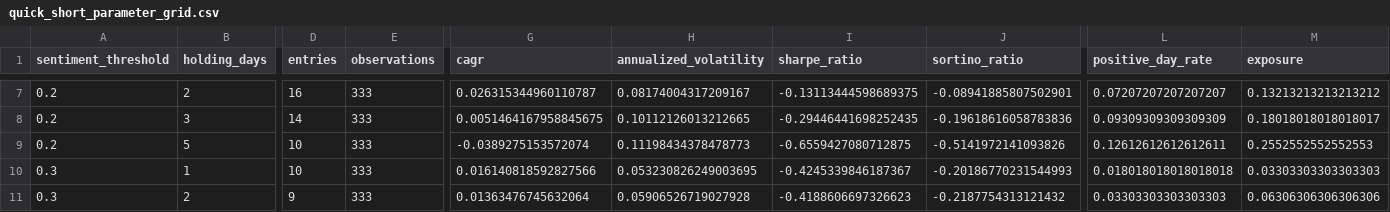
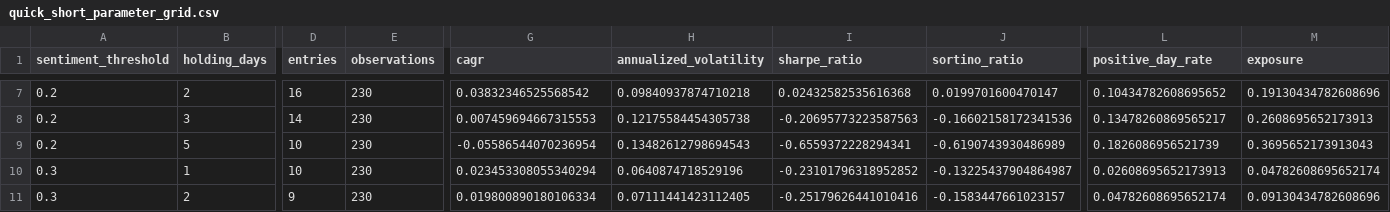
Before and after one commit to Siddharth3007/Sentiment-Alpha, a CSV file: results/quick_short_parameter_grid.csv, drawn as a sheet; only a part is shown, gaps mark what is left out; the diff covers the shown part only; the diff names each change by its address in the sheet, - before the commit and + after, or states it on an @@ line.

```diff
--- a/results/quick_short_parameter_grid.csv
+++ b/results/quick_short_parameter_grid.csv
-E7:E11 (observations): 333
+E7:E11 (observations): 230
-G7 (cagr): 0.026315344960110787
+G7 (cagr): 0.03832346525568542
-H7 (annualized_volatility): 0.08174004317209167
+H7 (annualized_volatility): 0.09840937874710218
-I7 (sharpe_ratio): -0.13113444598689375
+I7 (sharpe_ratio): 0.02432582535616368
-J7 (sortino_ratio): -0.08941885807502901
+J7 (sortino_ratio): 0.0199701600470147
-L7 (positive_day_rate): 0.07207207207207207
+L7 (positive_day_rate): 0.10434782608695652
-M7 (exposure): 0.13213213213213212
+M7 (exposure): 0.19130434782608696
-G8 (cagr): 0.0051464167958845675
+G8 (cagr): 0.007459694667315553
-H8 (annualized_volatility): 0.10112126013212665
+H8 (annualized_volatility): 0.12175584454305738
-I8 (sharpe_ratio): -0.29446441698252435
+I8 (sharpe_ratio): -0.20695773223587563
-J8 (sortino_ratio): -0.19618616058783836
+J8 (sortino_ratio): -0.16602158172341536
-L8 (positive_day_rate): 0.09309309309309309
+L8 (positive_day_rate): 0.13478260869565217
-M8 (exposure): 0.18018018018018017
+M8 (exposure): 0.2608695652173913
-G9 (cagr): -0.0389275153572074
+G9 (cagr): -0.05586544070236954
-H9 (annualized_volatility): 0.11198434378478773
+H9 (annualized_volatility): 0.13482612798694543
-I9 (sharpe_ratio): -0.6559427080712875
+I9 (sharpe_ratio): -0.6559372228294341
-J9 (sortino_ratio): -0.5141972141093826
+J9 (sortino_ratio): -0.6190743930486989
-L9 (positive_day_rate): 0.12612612612612611
+L9 (positive_day_rate): 0.1826086956521739
-M9 (exposure): 0.2552552552552553
+M9 (exposure): 0.3695652173913043
-G10 (cagr): 0.016140818592827566
+G10 (cagr): 0.023453308055340294
-H10 (annualized_volatility): 0.053230826249003695
+H10 (annualized_volatility): 0.0640874718529196
-I10 (sharpe_ratio): -0.4245339846187367
+I10 (sharpe_ratio): -0.23101796318952852
-J10 (sortino_ratio): -0.20186770231544993
+J10 (sortino_ratio): -0.13225437904864987
-L10 (positive_day_rate): 0.018018018018018018
+L10 (positive_day_rate): 0.02608695652173913
-M10 (exposure): 0.03303303303303303
+M10 (exposure): 0.04782608695652174
-G11 (cagr): 0.01363476745632064
+G11 (cagr): 0.019800890180106334
-H11 (annualized_volatility): 0.05906526719027928
+H11 (annualized_volatility): 0.07111441423112405
-I11 (sharpe_ratio): -0.4188606697326623
+I11 (sharpe_ratio): -0.25179626441010416
-J11 (sortino_ratio): -0.2187754313121432
+J11 (sortino_ratio): -0.1583447661023157
-L11 (positive_day_rate): 0.03303303303303303
+L11 (positive_day_rate): 0.04782608695652174
-M11 (exposure): 0.06306306306306306
+M11 (exposure): 0.09130434782608696
```
Also changed, not shown: 49 edited cells elsewhere in this file, data/aapl_news_scores.csv, results/full_quantile_news_thresholds.csv, 45 other files.
